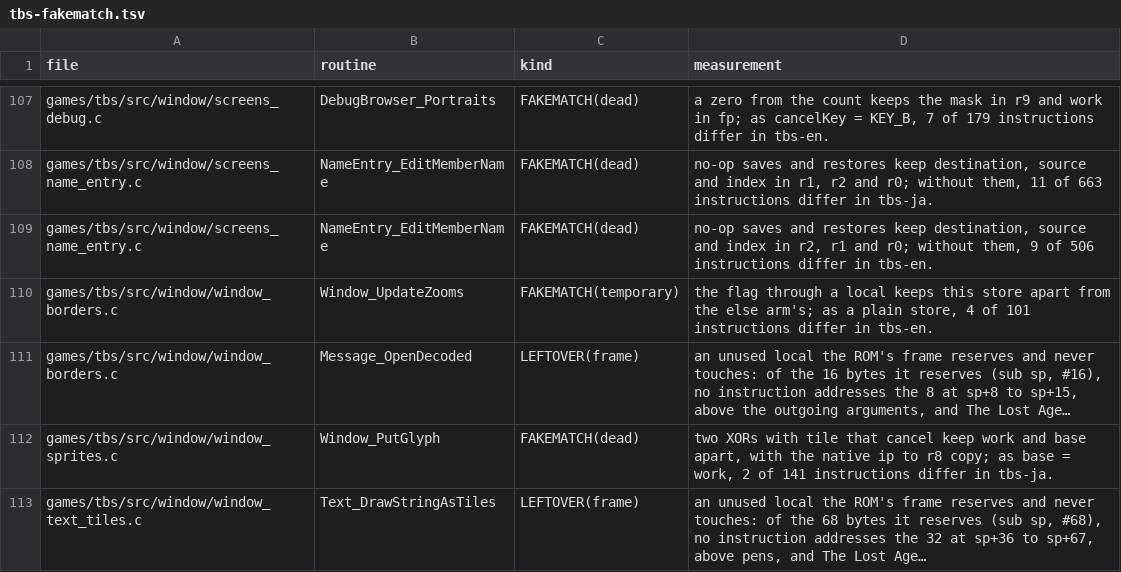
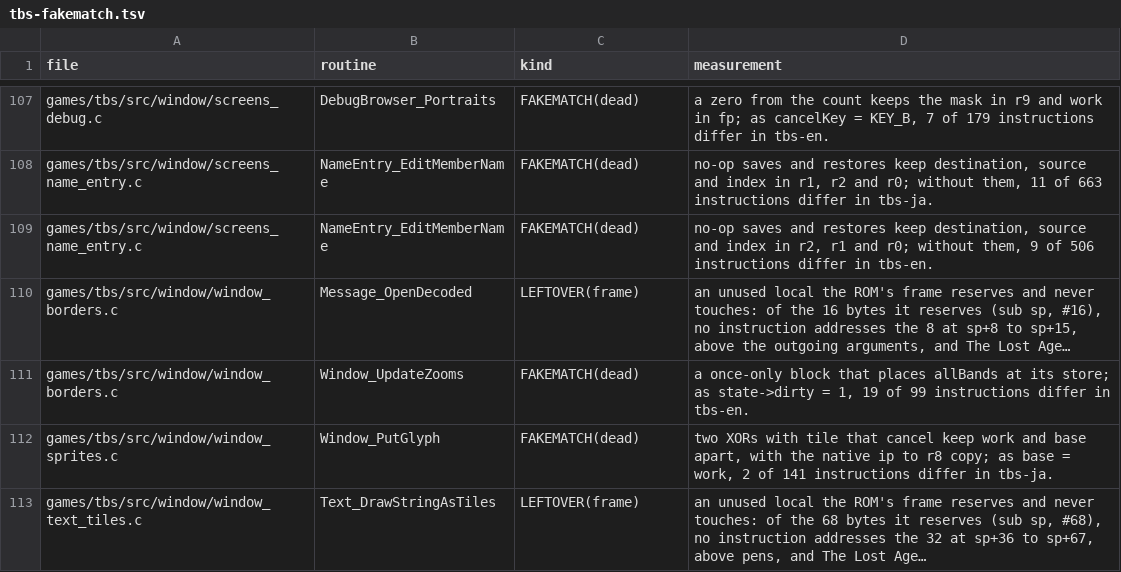
Before and after one commit to PascalPixel/alchemy-devtools, a TSV file: evidence/tbs-fakematch.tsv, drawn as a sheet; only a part is shown, gaps mark what is left out; long unchanged cells end in …; removed rows and columns are numbered as before the commit, all else as after; the diff names each change by its address in the sheet, - before the commit and + after, or states it on an @@ line.

```diff
--- a/evidence/tbs-fakematch.tsv
+++ b/evidence/tbs-fakematch.tsv
-row 110: games/tbs/src/window/window_borders.c | Window_UpdateZooms | FAKEMATCH(temporary) | the flag through a local keeps this store apart from the else arm's; as a plain store, 4 of 101 instructions differ in tbs-en.
+row 111: games/tbs/src/window/window_borders.c | Window_UpdateZooms | FAKEMATCH(dead) | a once-only block that places allBands at its store; as state->dirty = 1, 19 of 99 instructions differ in tbs-en.
```
Also changed, not shown: evidence/tla-fakematch.tsv.
